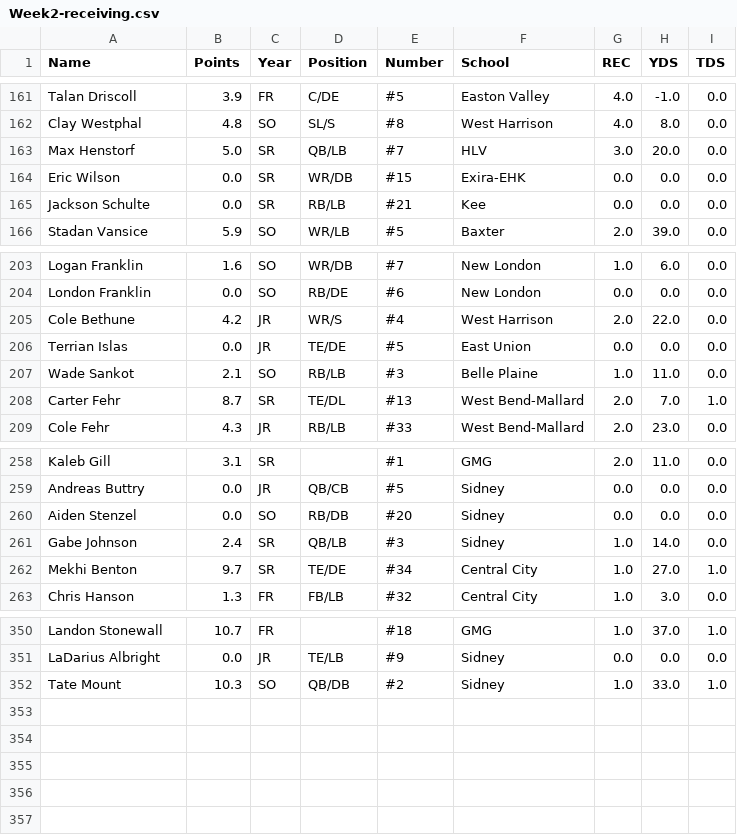
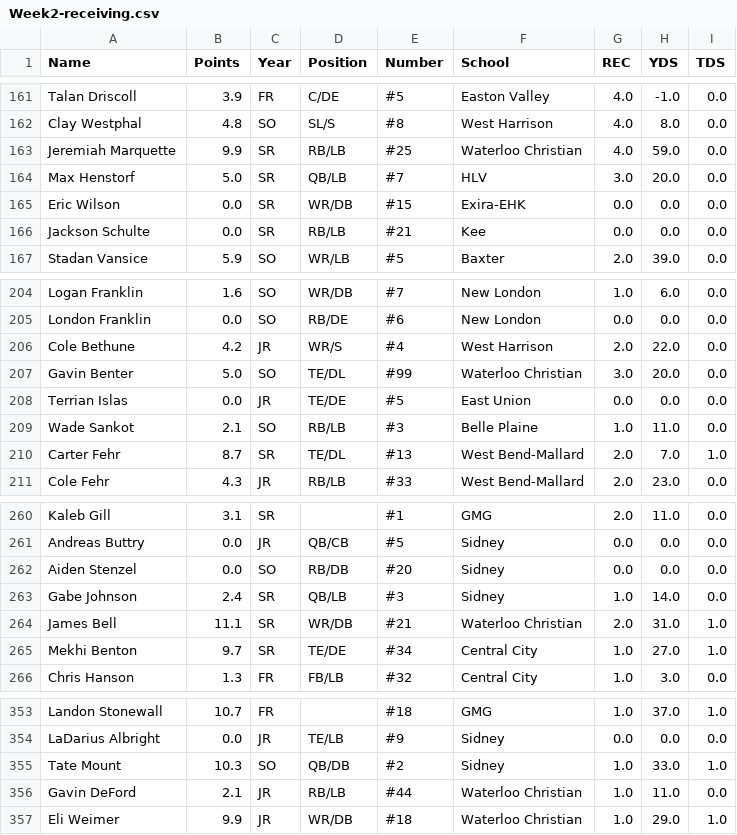
Before and after one commit to Fwiy27/8Man, a CSV file: data/Week2-receiving.csv, drawn as a sheet; only a part is shown, gaps mark what is left out.

Commit message:
Updated data

```diff
--- a/data/Week2-receiving.csv
+++ b/data/Week2-receiving.csv
@@ -162,2 +162,3 @@ Talan Driscoll,3.9,FR,C/DE,#5,Easton Valley,4.0,-1.0,0.0
 Clay Westphal,4.8,SO,SL/S,#8,West Harrison,4.0,8.0,0.0
+Jeremiah Marquette,9.9,SR,RB/LB,#25,Waterloo Christian,4.0,59.0,0.0
 Max Henstorf,5.0,SR,QB/LB,#7,HLV,3.0,20.0,0.0
@@ -205,2 +206,3 @@ London Franklin,0.0,SO,RB/DE,#6,New London,0.0,0.0,0.0
 Cole Bethune,4.2,JR,WR/S,#4,West Harrison,2.0,22.0,0.0
+Gavin Benter,5.0,SO,TE/DL,#99,Waterloo Christian,3.0,20.0,0.0
 Terrian Islas,0.0,JR,TE/DE,#5,East Union,0.0,0.0,0.0
@@ -261,2 +263,3 @@ Aiden Stenzel,0.0,SO,RB/DB,#20,Sidney,0.0,0.0,0.0
 Gabe Johnson,2.4,SR,QB/LB,#3,Sidney,1.0,14.0,0.0
+James Bell,11.1,SR,WR/DB,#21,Waterloo Christian,2.0,31.0,1.0
 Mekhi Benton,9.7,SR,TE/DE,#34,Central City,1.0,27.0,1.0
@@ -352 +355,3 @@ LaDarius Albright,0.0,JR,TE/LB,#9,Sidney,0.0,0.0,0.0
 Tate Mount,10.3,SO,QB/DB,#2,Sidney,1.0,33.0,1.0
+Gavin DeFord,2.1,JR,RB/LB,#44,Waterloo Christian,1.0,11.0,0.0
+Eli Weimer,9.9,JR,WR/DB,#18,Waterloo Christian,1.0,29.0,1.0
```
Also changed, not shown: data/Week2-points-ps.csv, data/Week2-points.csv, 5 other files.
